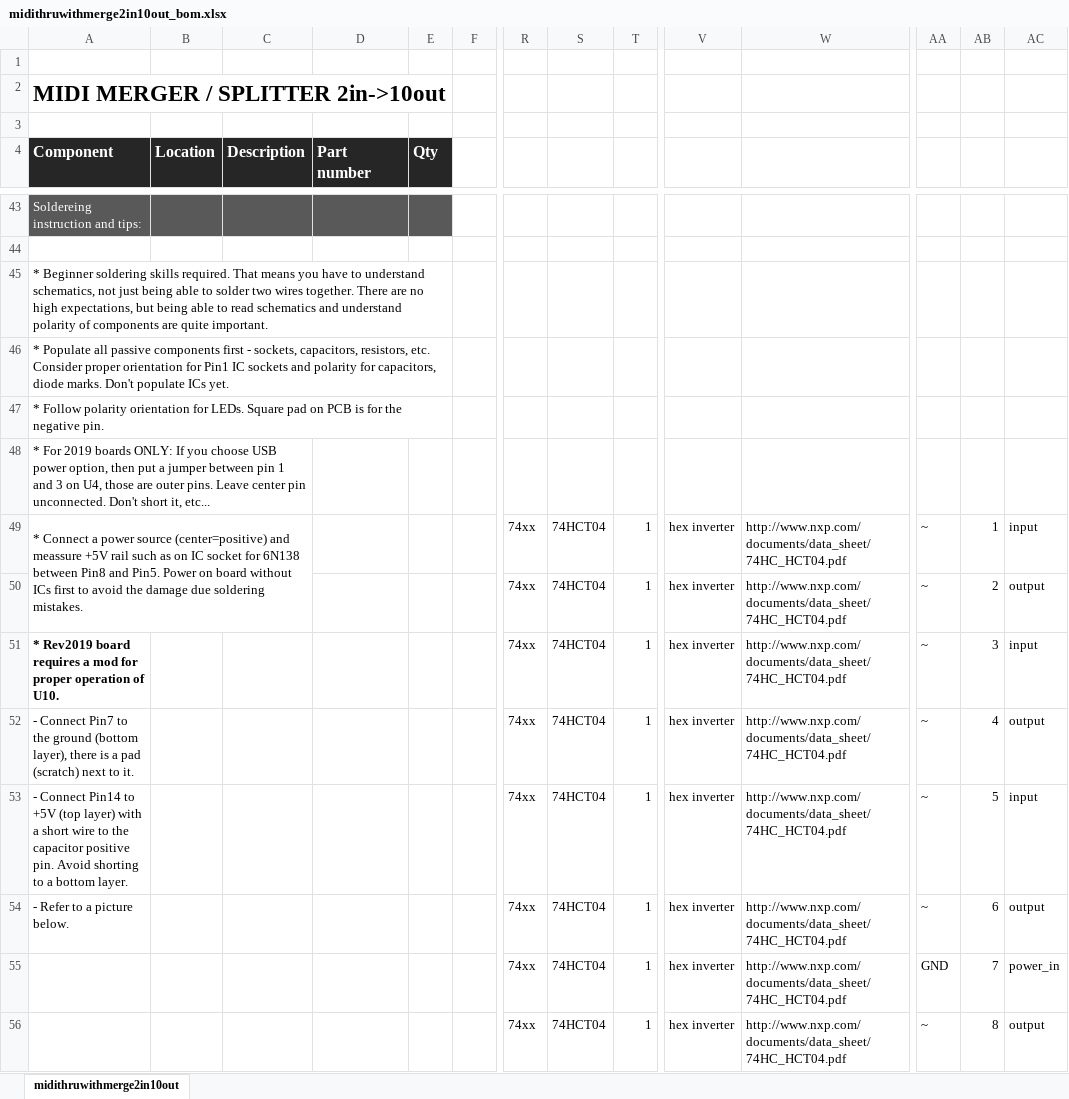
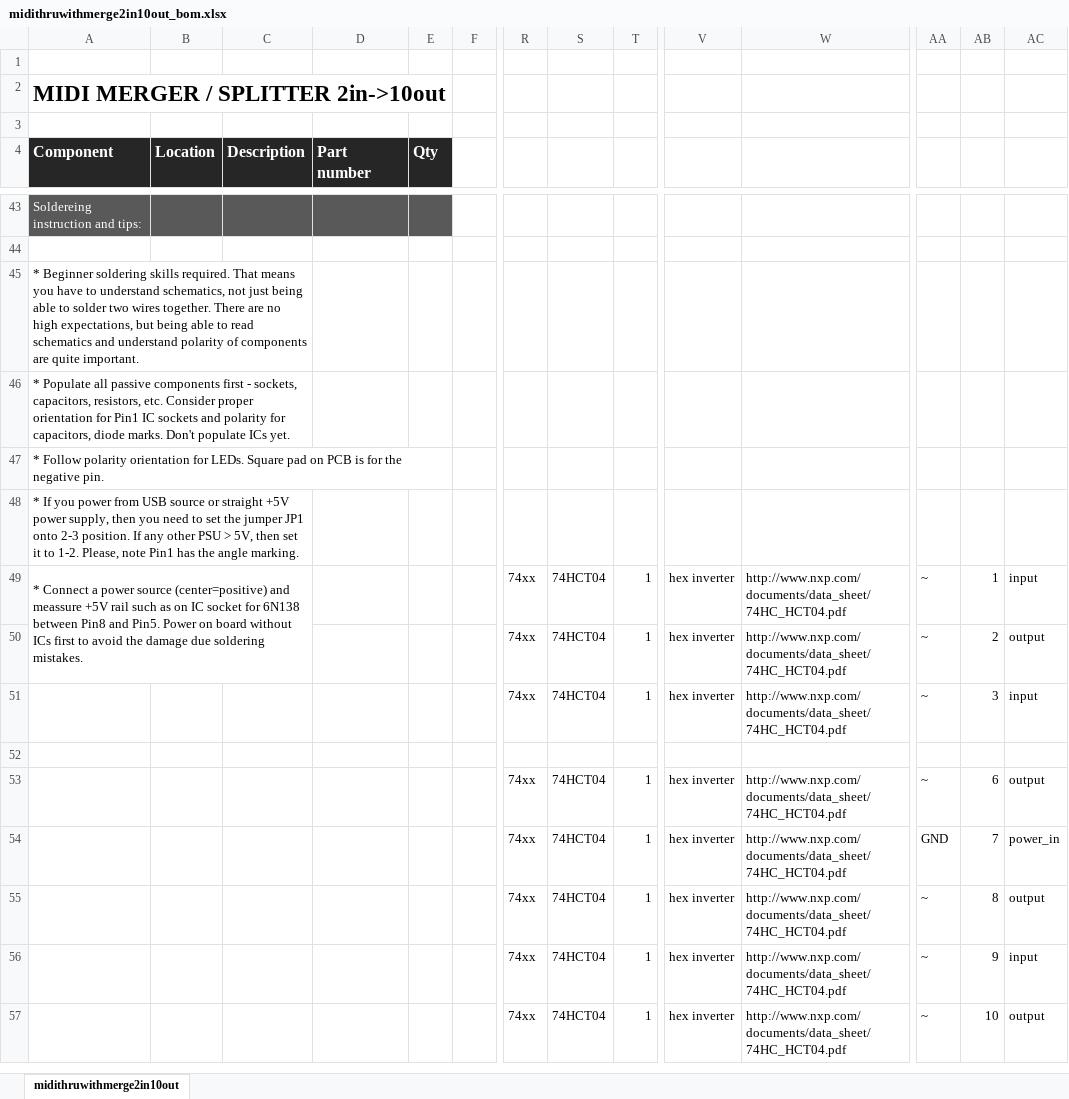
Before and after one commit to Deftaudio/Midi-boards, an Excel workbook: MidiThruWithMerge2in10out/midithruwithmerge2in10out_bom.xlsx, sheet midithruwithmerge2in10out, drawn as a sheet; only a part is shown, gaps mark what is left out; the shorter side is filled out with more unchanged rows; values as stored, in another font and other column widths than the file's, no borders; charts and pictures not drawn; removed rows and columns are numbered as before the commit, all else as after; rows hold the shown columns only; the diff names each change by its address in the sheet, - before the commit and + after, or states it on an @@ line.

```diff
--- a/MidiThruWithMerge2in10out/midithruwithmerge2in10out_bom.xlsx (sheet midithruwithmerge2in10out)
+++ b/MidiThruWithMerge2in10out/midithruwithmerge2in10out_bom.xlsx (sheet midithruwithmerge2in10out)
-A45:E45 merged
+A45:C45 merged
-A46:E46 merged
+A46:C46 merged
-A48 (Component): * For 2019 boards ONLY: If you choose USB power option, then put a jumper between pin 1 and 3 on U4, those are outer pins. Leave center pin unconnected. Don't short it, etc...
+A48 (Component): * If you power from USB source or straight +5V power supply, then you need to set the jumper JP1 onto 2-3 position. If any other PSU > 5V, then set it to 1-2. Please, note Pin1 has the angle marking.
-A51 (Component): * Rev2019 board requires a mod for proper operation of U10.
+A51 (Component): (empty)
-row 52: - Connect Pin7 to the ground (bottom layer), there is a pad (scratch) next to it. |  |  |  |  |  | 74xx | 74HCT04 | 1 | hex inverter | http://www.nxp.com/documents/data_sheet/74HC_HCT04.pdf | ~ | 4 | output
+row 52: (empty)
-row 53: - Connect Pin14 to +5V (top layer) with a short wire to the capacitor positive pin. Avoid shorting to a bottom layer. |  |  |  |  |  | 74xx | 74HCT04 | 1 | hex inverter | http://www.nxp.com/documents/data_sheet/74HC_HCT04.pdf | ~ | 5 | input
-A53 (Component): - Refer to a picture below.
+A53 (Component): (empty)
```
Also changed, not shown: charts or pictures, 1 other file.
